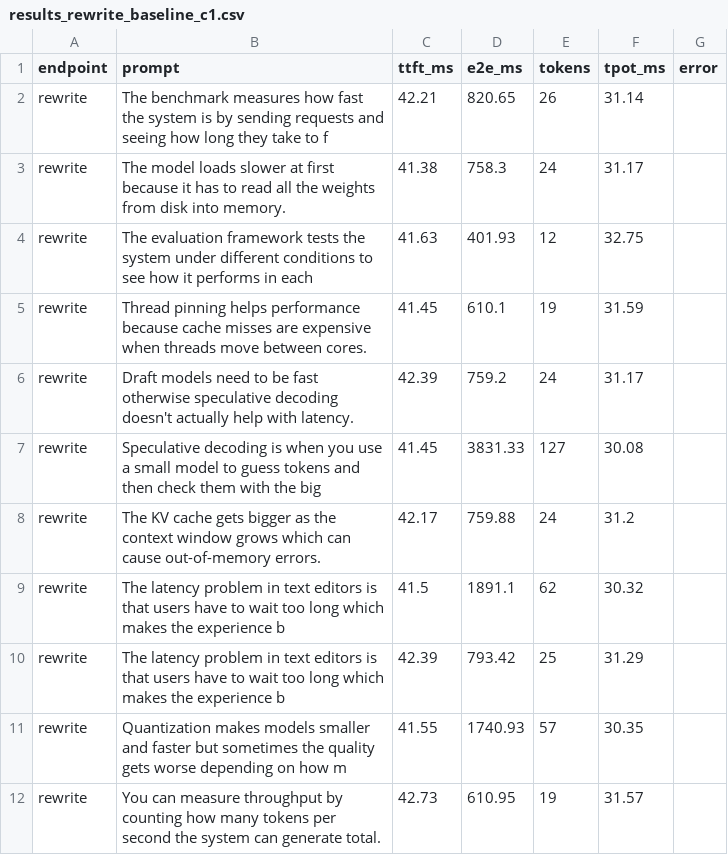
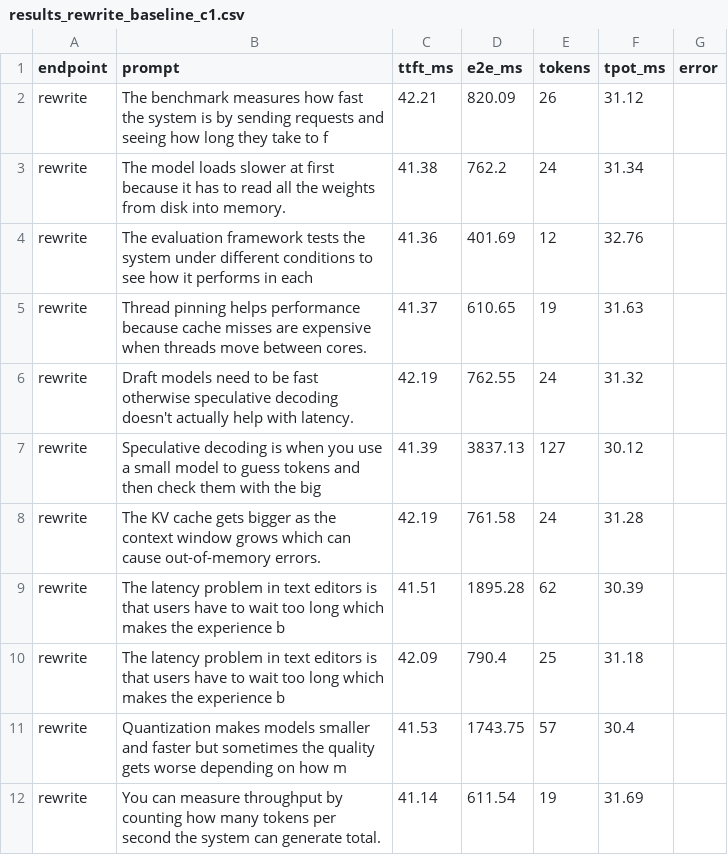
Before and after one commit to WaqasAhmed27/pdc_inference, a CSV file: results/results_rewrite_baseline_c1.csv, drawn as a sheet; only a part is shown; the diff covers the shown part only.

```diff
--- a/results/results_rewrite_baseline_c1.csv
+++ b/results/results_rewrite_baseline_c1.csv
@@ -1,12 +1,12 @@
 endpoint,prompt,ttft_ms,e2e_ms,tokens,tpot_ms,error
-rewrite,The benchmark measures how fast the system is by sending requests and seeing how long they take to f,42.21,820.65,26,31.14,
-rewrite,The model loads slower at first because it has to read all the weights from disk into memory.,41.38,758.3,24,31.17,
-rewrite,The evaluation framework tests the system under different conditions to see how it performs in each ,41.63,401.93,12,32.75,
-rewrite,Thread pinning helps performance because cache misses are expensive when threads move between cores.,41.45,610.1,19,31.59,
-rewrite,Draft models need to be fast otherwise speculative decoding doesn't actually help with latency.,42.39,759.2,24,31.17,
-rewrite,Speculative decoding is when you use a small model to guess tokens and then check them with the big ,41.45,3831.33,127,30.08,
-rewrite,The KV cache gets bigger as the context window grows which can cause out-of-memory errors.,42.17,759.88,24,31.2,
-rewrite,The latency problem in text editors is that users have to wait too long which makes the experience b,41.5,1891.1,62,30.32,
-rewrite,The latency problem in text editors is that users have to wait too long which makes the experience b,42.39,793.42,25,31.29,
-rewrite,Quantization makes models smaller and faster but sometimes the quality gets worse depending on how m,41.55,1740.93,57,30.35,
-rewrite,You can measure throughput by counting how many tokens per second the system can generate total.,42.73,610.95,19,31.57,
+rewrite,The benchmark measures how fast the system is by sending requests and seeing how long they take to f,42.21,820.09,26,31.12,
+rewrite,The model loads slower at first because it has to read all the weights from disk into memory.,41.38,762.2,24,31.34,
+rewrite,The evaluation framework tests the system under different conditions to see how it performs in each ,41.36,401.69,12,32.76,
+rewrite,Thread pinning helps performance because cache misses are expensive when threads move between cores.,41.37,610.65,19,31.63,
+rewrite,Draft models need to be fast otherwise speculative decoding doesn't actually help with latency.,42.19,762.55,24,31.32,
+rewrite,Speculative decoding is when you use a small model to guess tokens and then check them with the big ,41.39,3837.13,127,30.12,
+rewrite,The KV cache gets bigger as the context window grows which can cause out-of-memory errors.,42.19,761.58,24,31.28,
+rewrite,The latency problem in text editors is that users have to wait too long which makes the experience b,41.51,1895.28,62,30.39,
+rewrite,The latency problem in text editors is that users have to wait too long which makes the experience b,42.09,790.4,25,31.18,
+rewrite,Quantization makes models smaller and faster but sometimes the quality gets worse depending on how m,41.53,1743.75,57,30.4,
+rewrite,You can measure throughput by counting how many tokens per second the system can generate total.,41.14,611.54,19,31.69,
```
Also changed, not shown: 27 edited cells elsewhere in this file, results/phase3_prefill_cold.csv, results/phase3_prefill_warm.csv, 15 other files.
